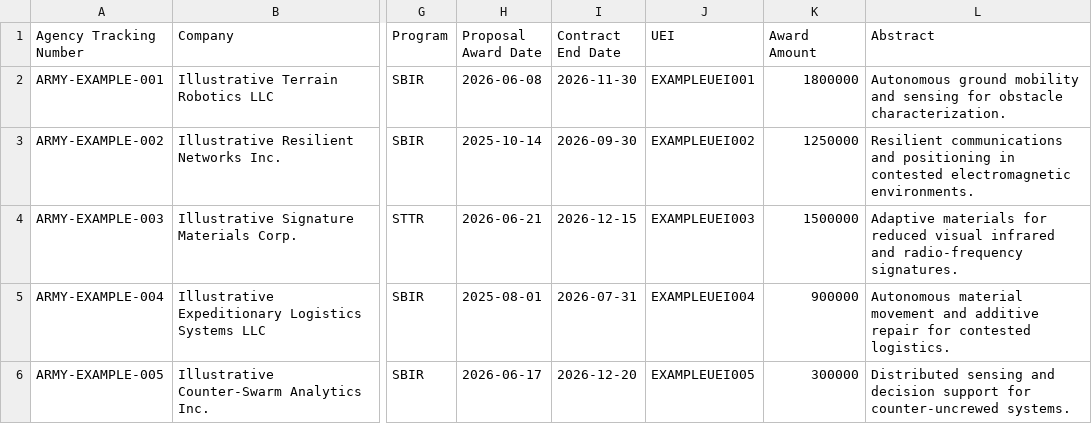
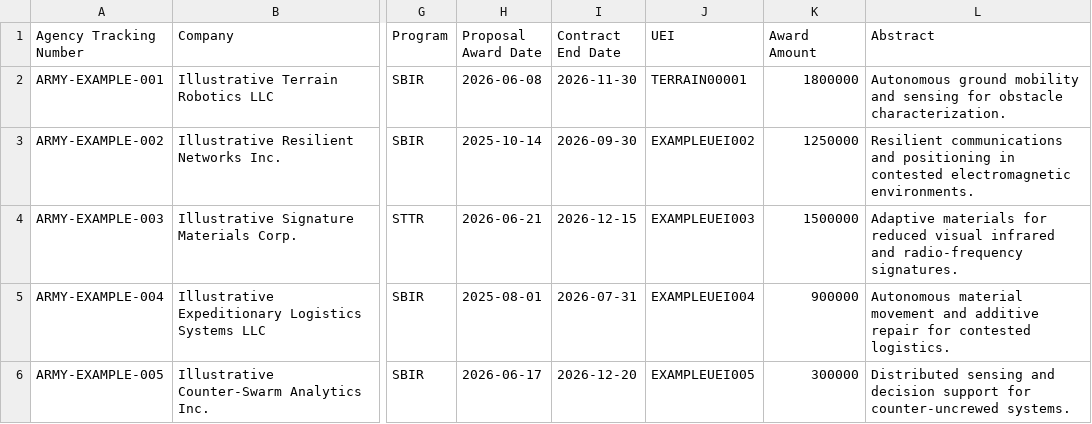
Before and after one commit to hollomancer/sbir-analytics, a CSV file: examples/army_science_technology_awards.csv, drawn as a sheet; only a part is shown, gaps mark what is left out; the diff names each change by its address in the sheet, - before the commit and + after, or states it on an @@ line.

```diff
--- a/examples/army_science_technology_awards.csv
+++ b/examples/army_science_technology_awards.csv
-J2 (UEI): EXAMPLEUEI001
+J2 (UEI): TERRAIN00001
```
Also changed, not shown: examples/army_science_technology_opportunities.csv, 1 other file.
